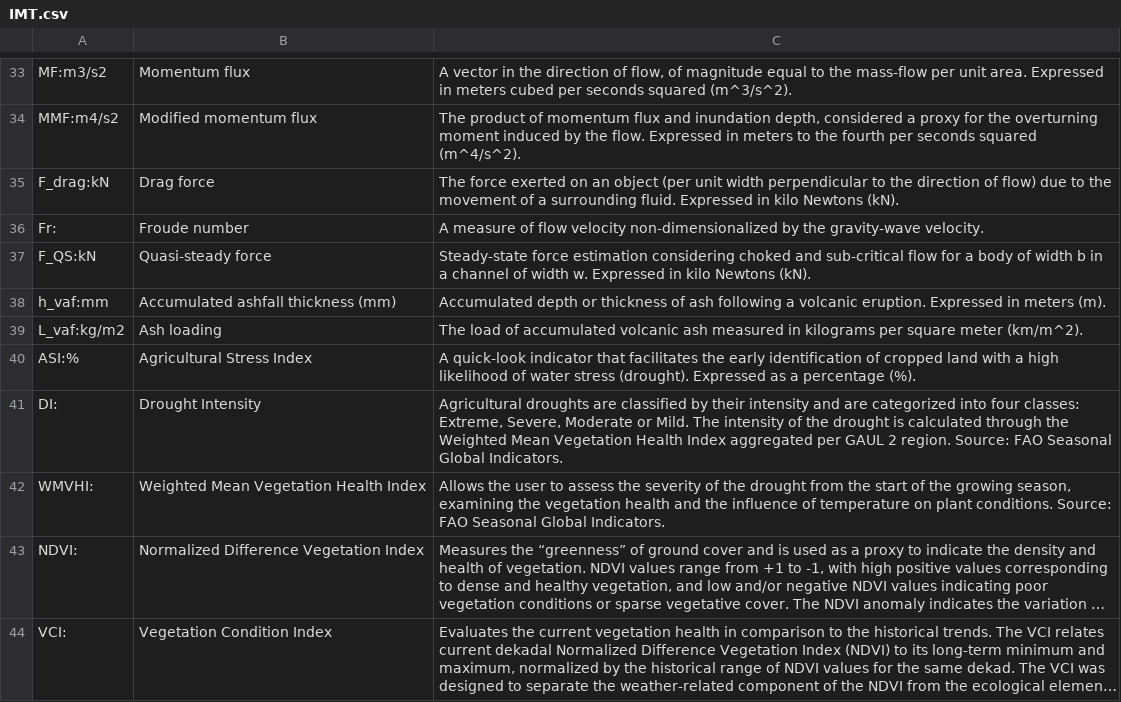
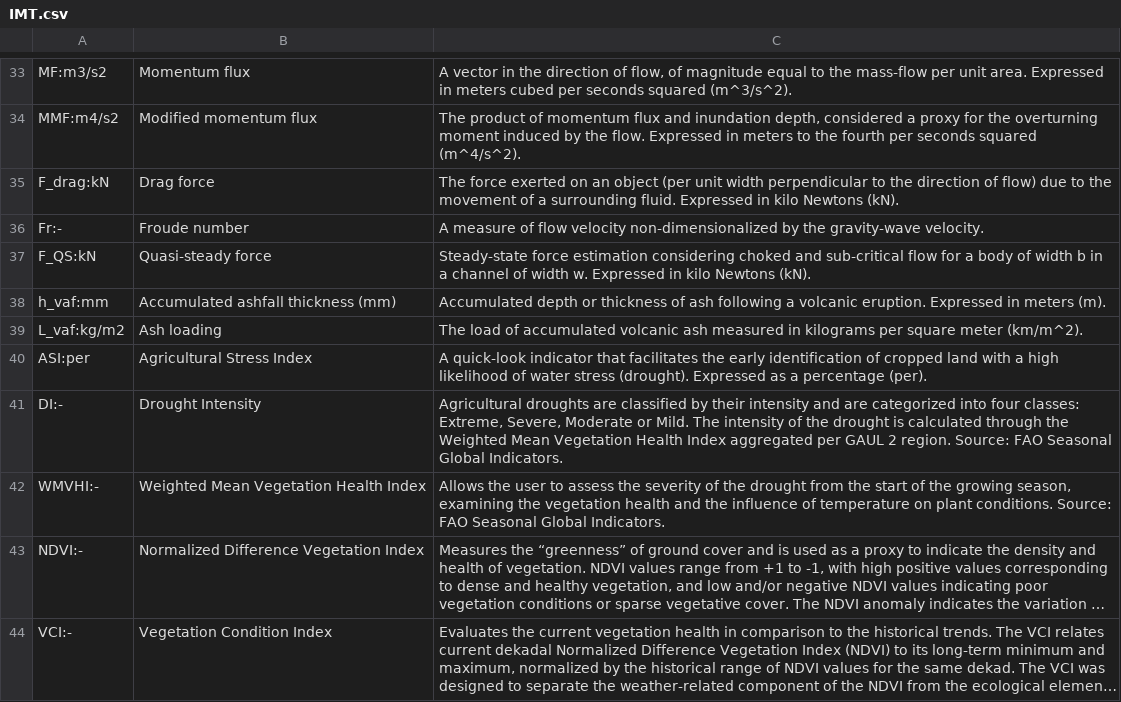
Before and after one commit to GFDRR/rdl-standard, a CSV file: codelists/open/IMT.csv, drawn as a sheet; only a part is shown, gaps mark what is left out; long unchanged cells end in …; the diff covers the shown part only; the diff names each change by its address in the sheet, - before the commit and + after, or states it on an @@ line.

Commit message:
IMT.csv: fix formating typo

```diff
--- a/codelists/open/IMT.csv
+++ b/codelists/open/IMT.csv
-A36: Fr:
+A36: Fr:-
-A40: ASI:%
+A40: ASI:per
-C40: …a percentage (%).
+C40: …a percentage (per).
-A41: DI:
+A41: DI:-
-A42: WMVHI:
+A42: WMVHI:-
-A43: NDVI:
+A43: NDVI:-
-A44: VCI:
+A44: VCI:-
```
Also changed, not shown: 15 edited cells elsewhere in this file.
